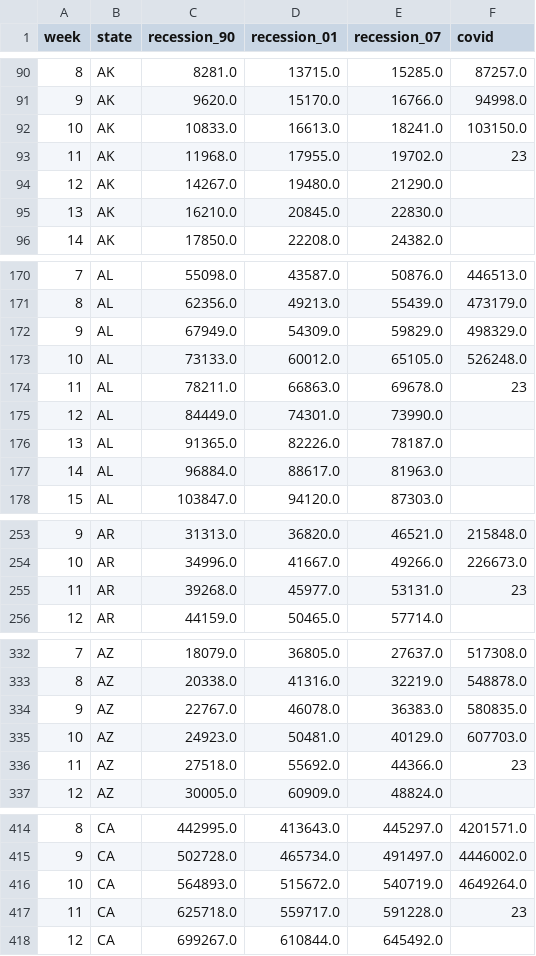
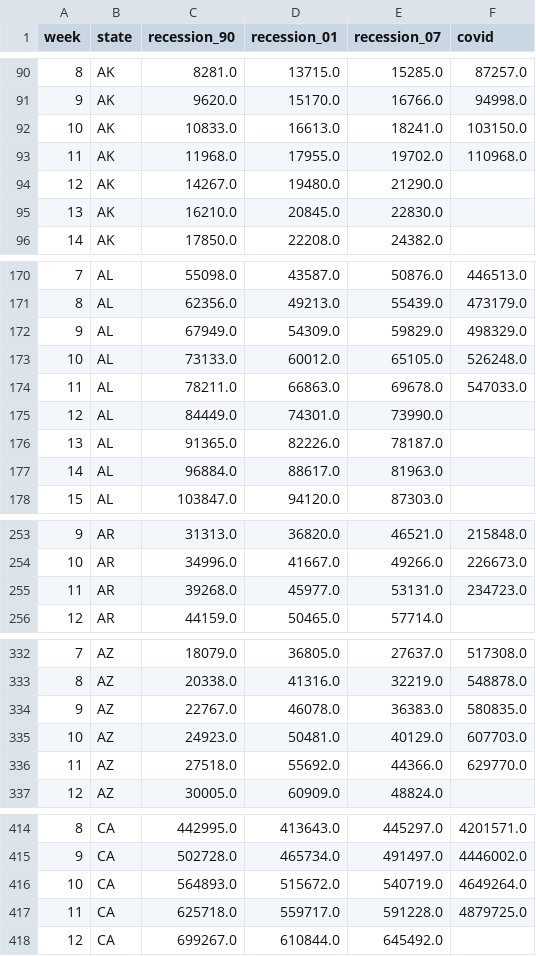
Before and after one commit to UI-Research/ui-claims, a CSV file: data/ui-claims.csv, drawn as a sheet; only a part is shown, gaps mark what is left out; the diff covers the shown part only.

Commit message:
fix data error

```diff
--- a/data/ui-claims.csv
+++ b/data/ui-claims.csv
@@ -92,3 +92,3 @@ week,state,recession_90,recession_01,recession_07,covid
 10,AK,10833.0,16613.0,18241.0,103150.0
-11,AK,11968.0,17955.0,19702.0,23
+11,AK,11968.0,17955.0,19702.0,110968.0
 12,AK,14267.0,19480.0,21290.0,
@@ -173,3 +173,3 @@ week,state,recession_90,recession_01,recession_07,covid
 10,AL,73133.0,60012.0,65105.0,526248.0
-11,AL,78211.0,66863.0,69678.0,23
+11,AL,78211.0,66863.0,69678.0,547033.0
 12,AL,84449.0,74301.0,73990.0,
@@ -254,3 +254,3 @@ week,state,recession_90,recession_01,recession_07,covid
 10,AR,34996.0,41667.0,49266.0,226673.0
-11,AR,39268.0,45977.0,53131.0,23
+11,AR,39268.0,45977.0,53131.0,234723.0
 12,AR,44159.0,50465.0,57714.0,
@@ -335,3 +335,3 @@ week,state,recession_90,recession_01,recession_07,covid
 10,AZ,24923.0,50481.0,40129.0,607703.0
-11,AZ,27518.0,55692.0,44366.0,23
+11,AZ,27518.0,55692.0,44366.0,629770.0
 12,AZ,30005.0,60909.0,48824.0,
@@ -416,3 +416,3 @@ week,state,recession_90,recession_01,recession_07,covid
 10,CA,564893.0,515672.0,540719.0,4649264.0
-11,CA,625718.0,559717.0,591228.0,23
+11,CA,625718.0,559717.0,591228.0,4879725.0
 12,CA,699267.0,610844.0,645492.0,
```
Also changed, not shown: 46 edited cells elsewhere in this file, data/csv/CA.csv, data/csv/FL.csv, 50 other files.
